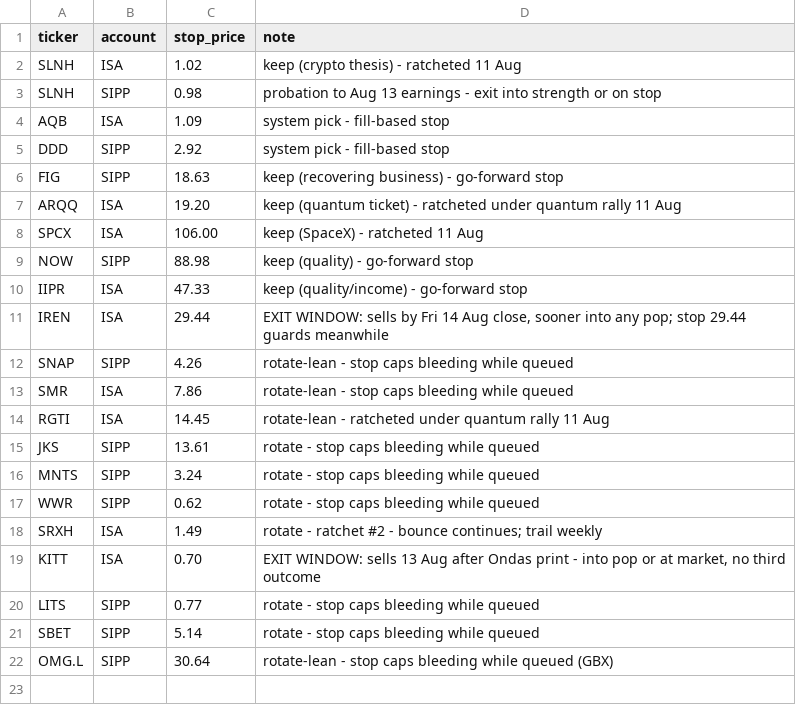
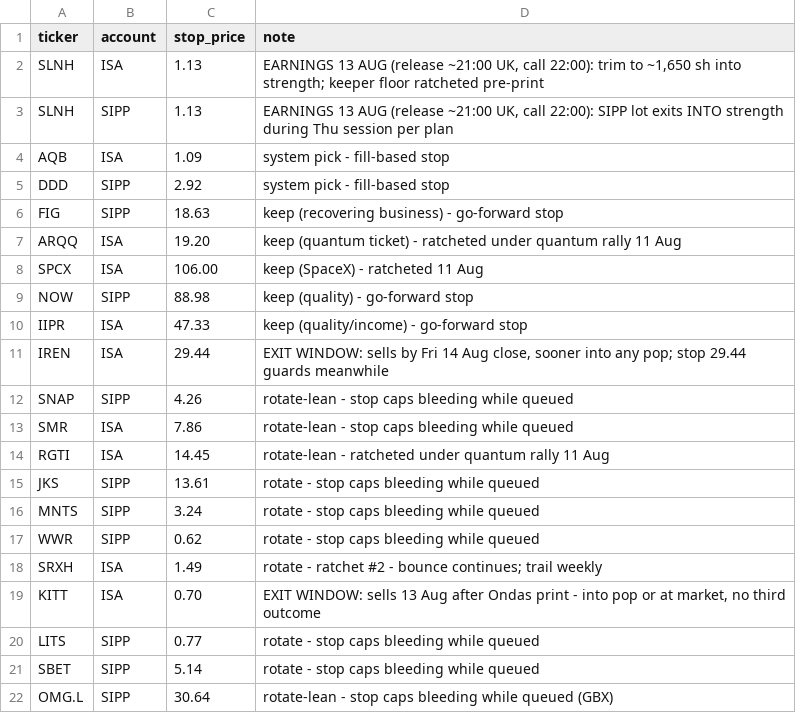
Before and after one commit to cbaduboateng/nicol-calcium-score, a CSV file: portfolio/stops.csv, drawn as a sheet.

```diff
--- a/portfolio/stops.csv
+++ b/portfolio/stops.csv
@@ -1,4 +1,4 @@
 ticker,account,stop_price,note
-SLNH,ISA,1.02,keep (crypto thesis) - ratcheted 11 Aug
-SLNH,SIPP,0.98,probation to Aug 13 earnings - exit into strength or on stop
+SLNH,ISA,1.13,"EARNINGS 13 AUG (release ~21:00 UK, call 22:00): trim to ~1,650 sh into strength; keeper floor ratcheted pre-print"
+SLNH,SIPP,1.13,"EARNINGS 13 AUG (release ~21:00 UK, call 22:00): SIPP lot exits INTO strength during Thu session per plan"
 AQB,ISA,1.09,system pick - fill-based stop
```
